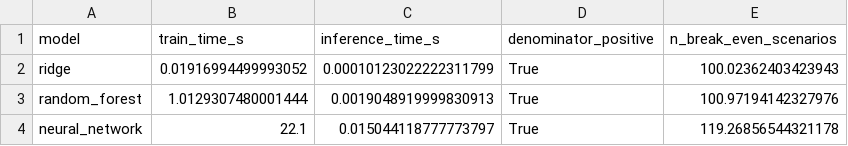
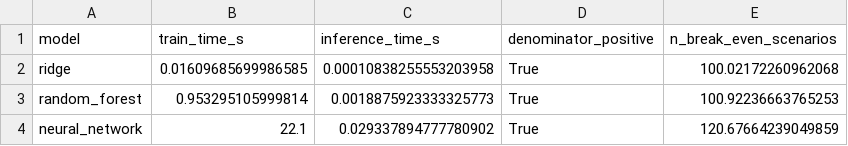
Before and after one commit to sulhos/Leonardo-Assignment, a CSV file: outputs/tables/break_even_analysis.csv, drawn as a sheet.

```diff
--- a/outputs/tables/break_even_analysis.csv
+++ b/outputs/tables/break_even_analysis.csv
@@ -1,4 +1,4 @@
 model,train_time_s,inference_time_s,denominator_positive,n_break_even_scenarios
-ridge,0.01916994499993052,0.00010123022222311799,True,100.02362403423943
-random_forest,1.0129307480001444,0.0019048919999830913,True,100.97194142327976
-neural_network,22.1,0.015044118777773797,True,119.26856544321178
+ridge,0.01609685699986585,0.00010838255553203958,True,100.02172260962068
+random_forest,0.953295105999814,0.0018875923333325773,True,100.92236663765253
+neural_network,22.1,0.029337894777780902,True,120.67664239049859
```
Also changed, not shown: outputs/tables/break_even_analysis_full.csv, 7 other files.
